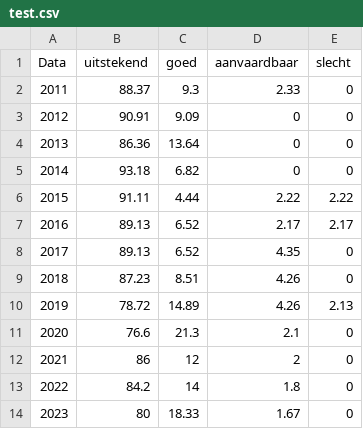
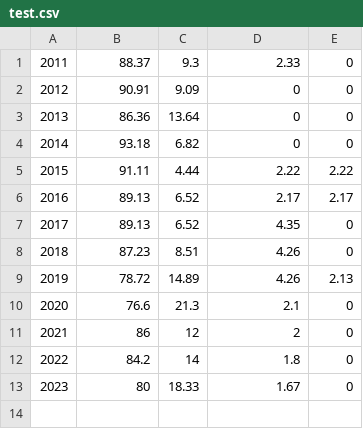
Before and after one commit to fbegyn/ansible-experiments, a CSV file: files/test.csv, drawn as a sheet.

Commit message:
(postgres) fix data importing and loading
Signed-off-by: Francis Begyn <francis@begyn.be>

```diff
--- a/files/test.csv
+++ b/files/test.csv
@@ -1,2 +1 @@
-Data,uitstekend,goed,aanvaardbaar,slecht
 2011,88.37,9.3,2.33,0
```
Also changed, not shown: 3 other files.
